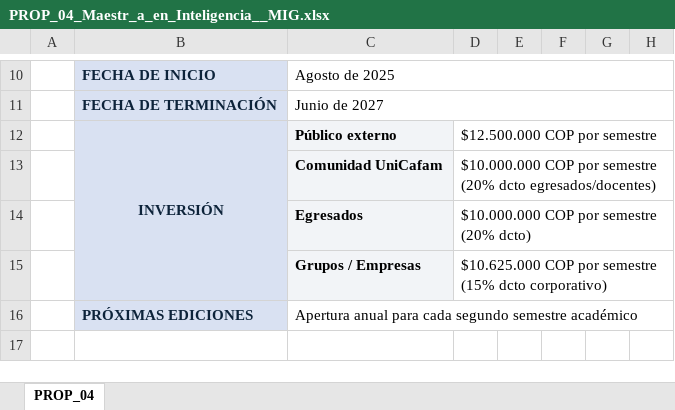
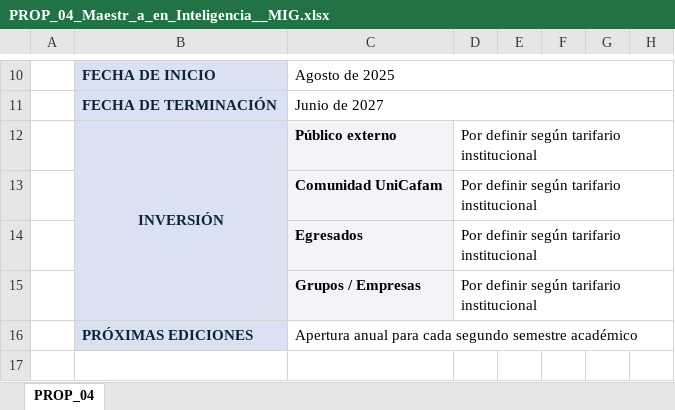
Before and after one commit to jfbernalp/proyecto_investigativo, an Excel workbook: data/curriculo_unicafam/mig_propuestas/PROP_04_Maestr_a_en_Inteligencia__MIG.xlsx, sheet PROP_04, drawn as a sheet; only a part is shown, gaps mark what is left out; values as stored, in another font and other column widths than the file's, no borders; the diff covers the shown part only; the diff names each change by its address in the sheet, - before the commit and + after, or states it on an @@ line.

```diff
--- a/data/curriculo_unicafam/mig_propuestas/PROP_04_Maestr_a_en_Inteligencia__MIG.xlsx (sheet PROP_04)
+++ b/data/curriculo_unicafam/mig_propuestas/PROP_04_Maestr_a_en_Inteligencia__MIG.xlsx (sheet PROP_04)
-D12: $12.500.000 COP por semestre
+D12: Por definir según tarifario institucional
-D13: $10.000.000 COP por semestre (20% dcto egresados/docentes)
+D13: Por definir según tarifario institucional
-D14: $10.000.000 COP por semestre (20% dcto)
+D14: Por definir según tarifario institucional
-D15: $10.625.000 COP por semestre (15% dcto corporativo)
+D15: Por definir según tarifario institucional
```
Also changed, not shown: 18 edited cells elsewhere in this sheet, data/curriculo_unicafam/mig_propuestas/PROP_01_Implementaci_n_de_Arquite_MIG.xlsx, data/curriculo_unicafam/mig_propuestas/PROP_02_IA_Generativa_y_Arquitect_MIG.xlsx, 12 other files.
